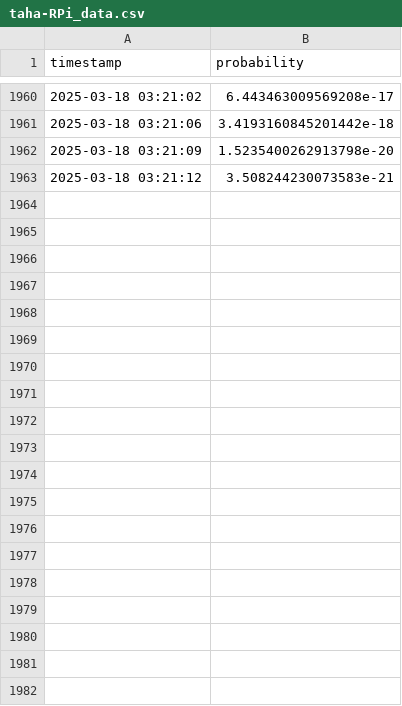
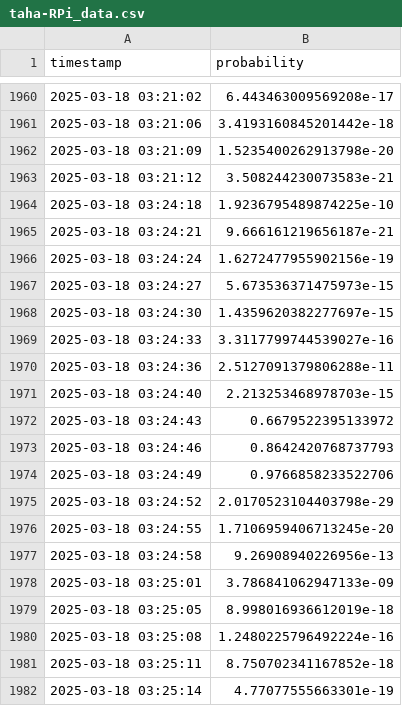
Before and after one commit to 2900xt/MobyGlobal, a CSV file: server_src/data/taha-RPi_data.csv, drawn as a sheet; only a part is shown, gaps mark what is left out; the diff covers the shown part only; the diff names each change by its address in the sheet, - before the commit and + after, or states it on an @@ line.

```diff
--- a/server_src/data/taha-RPi_data.csv
+++ b/server_src/data/taha-RPi_data.csv
+row 1964: 2025-03-18 03:24:18 | 1.9236795489874225e-10
+row 1965: 2025-03-18 03:24:21 | 9.666161219656187e-21
+row 1966: 2025-03-18 03:24:24 | 1.6272477955902156e-19
+row 1967: 2025-03-18 03:24:27 | 5.673536371475973e-15
+row 1968: 2025-03-18 03:24:30 | 1.4359620382277697e-15
+row 1969: 2025-03-18 03:24:33 | 3.3117799744539027e-16
+row 1970: 2025-03-18 03:24:36 | 2.5127091379806288e-11
+row 1971: 2025-03-18 03:24:40 | 2.213253468978703e-15
+row 1972: 2025-03-18 03:24:43 | 0.6679522395133972
+row 1973: 2025-03-18 03:24:46 | 0.8642420768737793
+row 1974: 2025-03-18 03:24:49 | 0.9766858233522706
+row 1975: 2025-03-18 03:24:52 | 2.0170523104403798e-29
+row 1976: 2025-03-18 03:24:55 | 1.7106959406713245e-20
+row 1977: 2025-03-18 03:24:58 | 9.26908940226956e-13
+row 1978: 2025-03-18 03:25:01 | 3.786841062947133e-09
+row 1979: 2025-03-18 03:25:05 | 8.998016936612019e-18
+row 1980: 2025-03-18 03:25:08 | 1.2480225796492224e-16
+row 1981: 2025-03-18 03:25:11 | 8.750702341167852e-18
+row 1982: 2025-03-18 03:25:14 | 4.77077555663301e-19
```
Also changed, not shown: 80 added rows elsewhere in this file, 2 other files.
